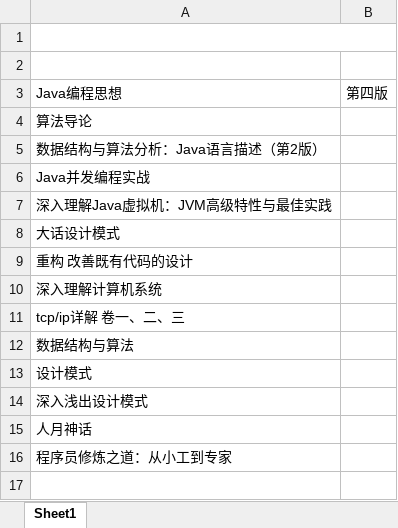
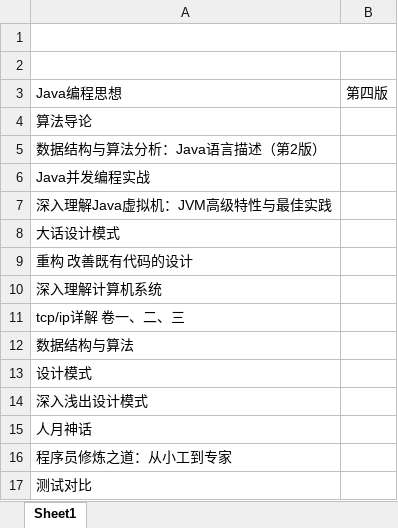
Before and after one commit to summy-yes31/test, an Excel workbook: 计算机图书.xlsx, sheet Sheet1, drawn as a sheet; values as stored, in another font and other column widths than the file's, no borders; the diff names each change by its address in the sheet, - before the commit and + after, or states it on an @@ line.

Commit message:
Add files via upload

```diff
--- a/计算机图书.xlsx (sheet Sheet1)
+++ b/计算机图书.xlsx (sheet Sheet1)
+row 17: 测试对比
```
